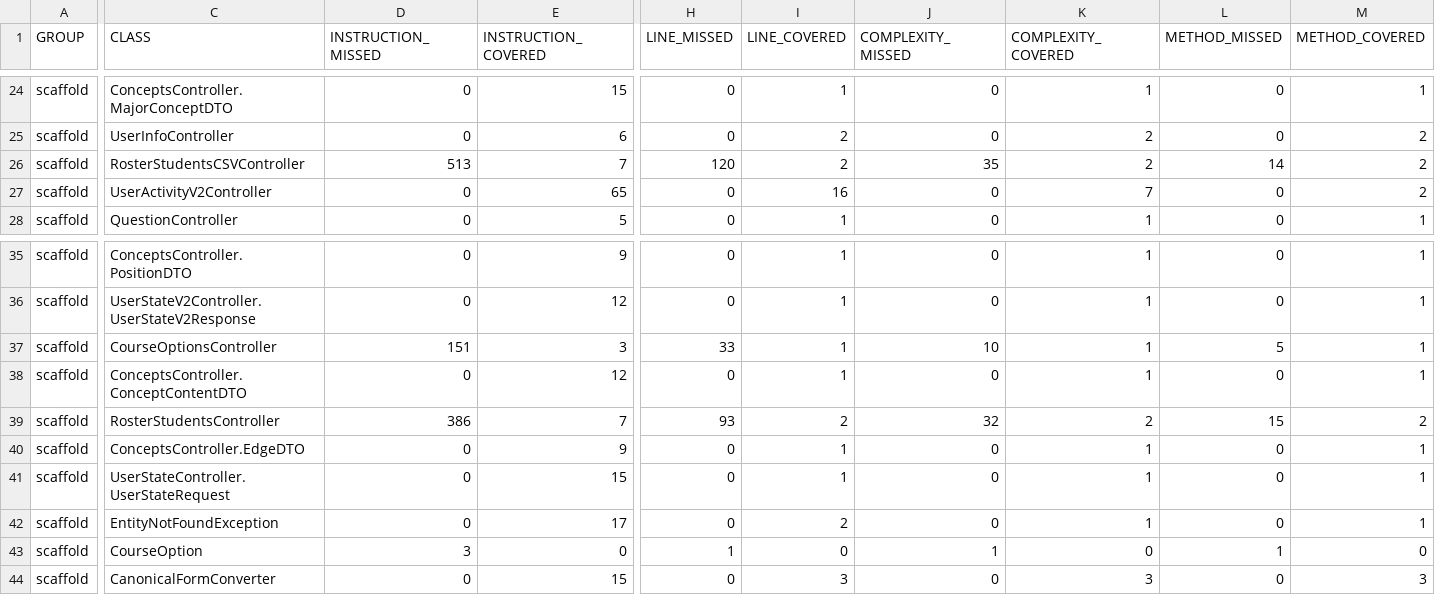
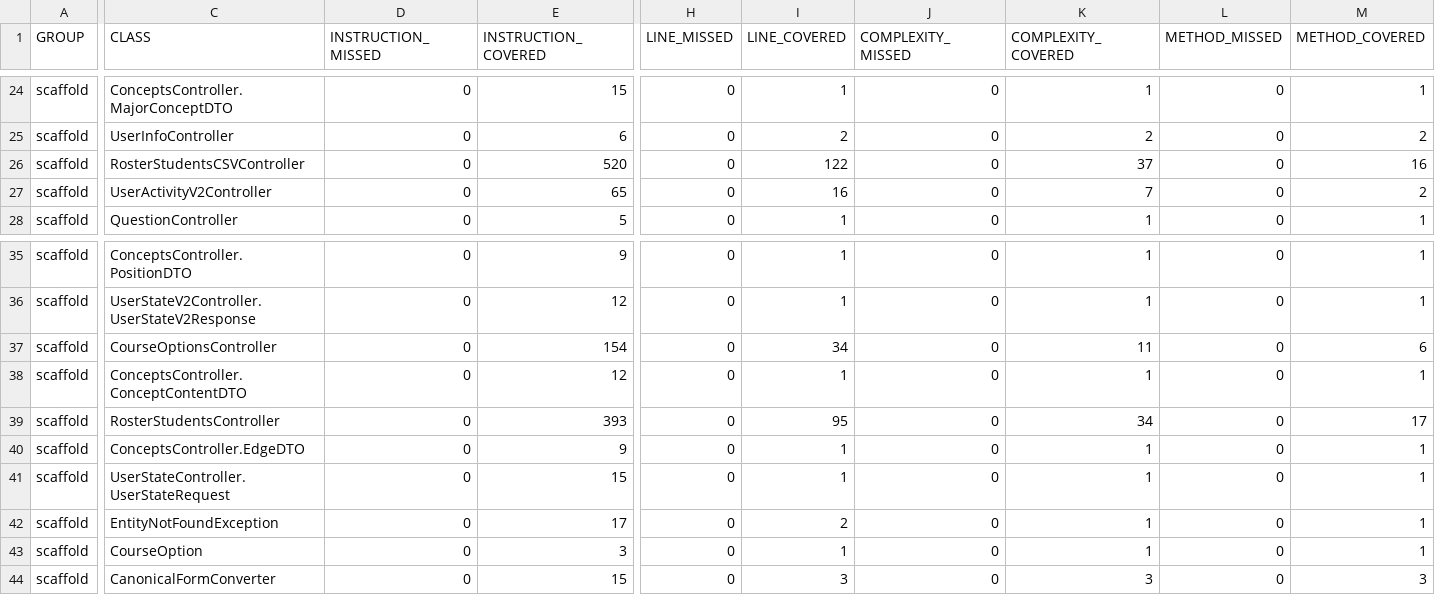
Before and after one commit to ucsb-cs156/proj-scaffold, a CSV file: prs/17/jacoco/jacoco.csv, drawn as a sheet; only a part is shown, gaps mark what is left out; the diff covers the shown part only; the diff names each change by its address in the sheet, - before the commit and + after, or states it on an @@ line.

```diff
--- a/prs/17/jacoco/jacoco.csv
+++ b/prs/17/jacoco/jacoco.csv
-D26 (INSTRUCTION_MISSED): 513
+D26 (INSTRUCTION_MISSED): 0
-E26 (INSTRUCTION_COVERED): 7
+E26 (INSTRUCTION_COVERED): 520
-H26 (LINE_MISSED): 120
+H26 (LINE_MISSED): 0
-I26 (LINE_COVERED): 2
+I26 (LINE_COVERED): 122
-J26 (COMPLEXITY_MISSED): 35
+J26 (COMPLEXITY_MISSED): 0
-K26 (COMPLEXITY_COVERED): 2
+K26 (COMPLEXITY_COVERED): 37
-L26 (METHOD_MISSED): 14
+L26 (METHOD_MISSED): 0
-M26 (METHOD_COVERED): 2
+M26 (METHOD_COVERED): 16
-D37 (INSTRUCTION_MISSED): 151
+D37 (INSTRUCTION_MISSED): 0
-E37 (INSTRUCTION_COVERED): 3
+E37 (INSTRUCTION_COVERED): 154
-H37 (LINE_MISSED): 33
+H37 (LINE_MISSED): 0
-I37 (LINE_COVERED): 1
+I37 (LINE_COVERED): 34
-J37 (COMPLEXITY_MISSED): 10
+J37 (COMPLEXITY_MISSED): 0
-K37 (COMPLEXITY_COVERED): 1
+K37 (COMPLEXITY_COVERED): 11
-L37 (METHOD_MISSED): 5
+L37 (METHOD_MISSED): 0
-M37 (METHOD_COVERED): 1
+M37 (METHOD_COVERED): 6
-D39 (INSTRUCTION_MISSED): 386
+D39 (INSTRUCTION_MISSED): 0
-E39 (INSTRUCTION_COVERED): 7
+E39 (INSTRUCTION_COVERED): 393
-H39 (LINE_MISSED): 93
+H39 (LINE_MISSED): 0
-I39 (LINE_COVERED): 2
+I39 (LINE_COVERED): 95
-J39 (COMPLEXITY_MISSED): 32
+J39 (COMPLEXITY_MISSED): 0
-K39 (COMPLEXITY_COVERED): 2
+K39 (COMPLEXITY_COVERED): 34
-L39 (METHOD_MISSED): 15
+L39 (METHOD_MISSED): 0
-M39 (METHOD_COVERED): 2
+M39 (METHOD_COVERED): 17
-D43 (INSTRUCTION_MISSED): 3
+D43 (INSTRUCTION_MISSED): 0
-E43 (INSTRUCTION_COVERED): 0
+E43 (INSTRUCTION_COVERED): 3
-H43 (LINE_MISSED): 1
+H43 (LINE_MISSED): 0
-I43 (LINE_COVERED): 0
+I43 (LINE_COVERED): 1
-J43 (COMPLEXITY_MISSED): 1
+J43 (COMPLEXITY_MISSED): 0
-K43 (COMPLEXITY_COVERED): 0
+K43 (COMPLEXITY_COVERED): 1
-L43 (METHOD_MISSED): 1
+L43 (METHOD_MISSED): 0
-M43 (METHOD_COVERED): 0
+M43 (METHOD_COVERED): 1
```
Also changed, not shown: 30 edited cells elsewhere in this file, 22 other files.
